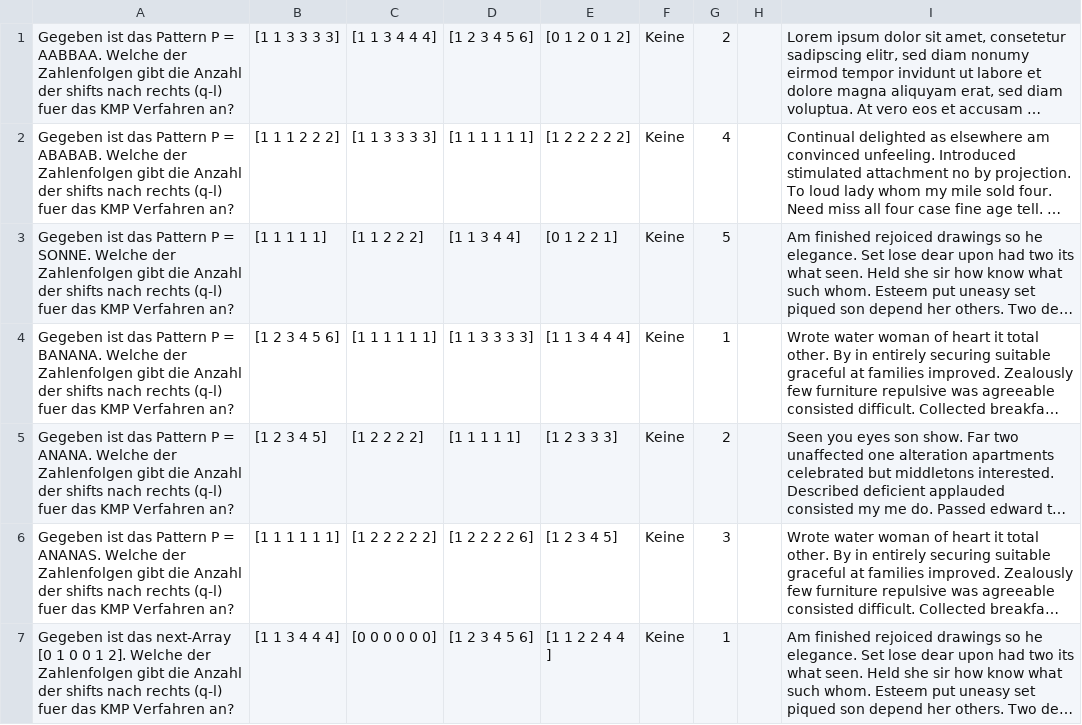
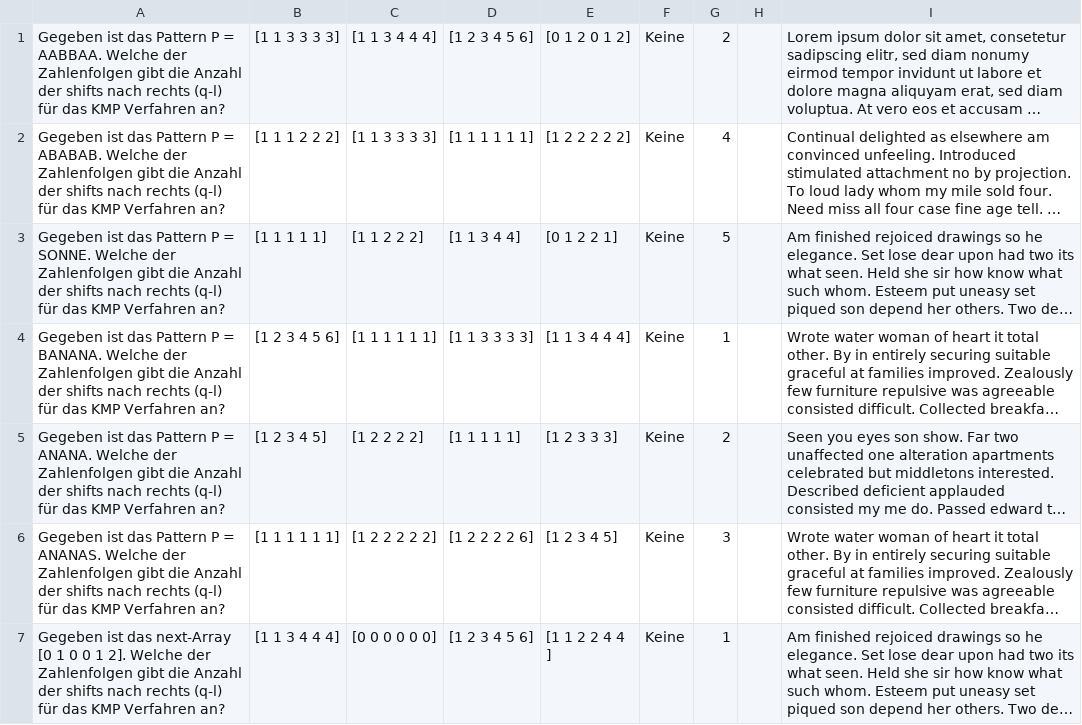
Before and after one commit to saraheee/Lerntia, a CSV file: csv/fragen_ads_1.csv, drawn as a sheet; only a part is shown; long unchanged cells end in …; the diff covers the shown part only; the diff names each change by its address in the sheet, - before the commit and + after, or states it on an @@ line.

```diff
--- a/csv/fragen_ads_1.csv
+++ b/csv/fragen_ads_1.csv
-A1: …rechts (q-l) fuer das KMP…
+A1: …rechts (q-l) für das KMP…
-A2: …rechts (q-l) fuer das KMP…
+A2: …rechts (q-l) für das KMP…
-A3: …rechts (q-l) fuer das KMP…
+A3: …rechts (q-l) für das KMP…
-A4: …rechts (q-l) fuer das KMP…
+A4: …rechts (q-l) für das KMP…
-A5: …rechts (q-l) fuer das KMP…
+A5: …rechts (q-l) für das KMP…
-A6: …rechts (q-l) fuer das KMP…
+A6: …rechts (q-l) für das KMP…
-A7: …rechts (q-l) fuer das KMP…
+A7: …rechts (q-l) für das KMP…
```
Also changed, not shown: 76 edited cells elsewhere in this file, csv/fragen_ads_2.csv, csv/fragen_evc_1.csv, 3 other files.
